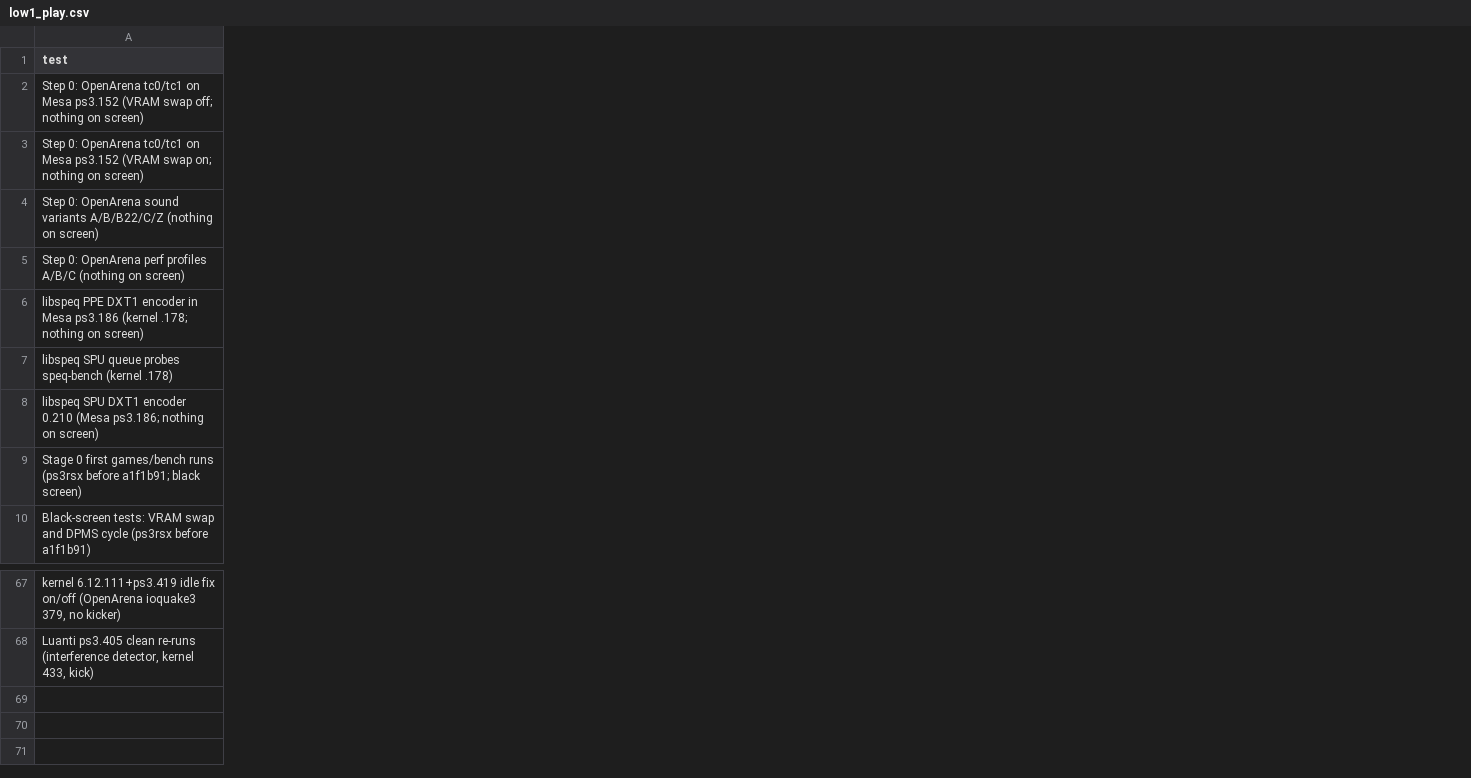
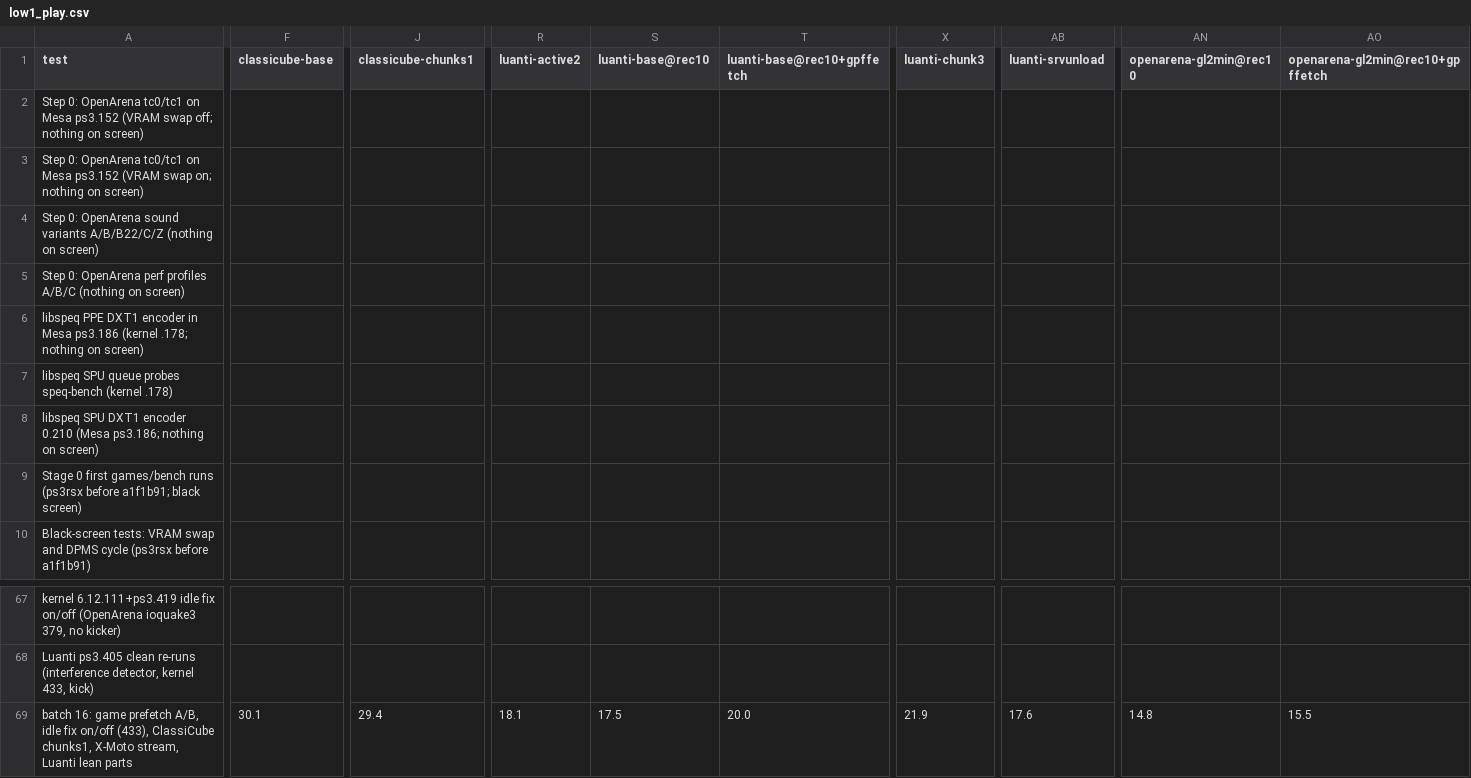
Before and after one commit to nanobyte-dev/walnut-linux, a CSV file: games/bench/results/low1_play.csv, drawn as a sheet; only a part is shown, gaps mark what is left out; rows hold the shown columns only; the diff covers the shown part only; the diff names each change by its address in the sheet, - before the commit and + after, or states it on an @@ line.

```diff
--- a/games/bench/results/low1_play.csv
+++ b/games/bench/results/low1_play.csv
+column F (classicube-base), empty
+column J (classicube-chunks1), empty
+column R (luanti-active2), empty
+column S (luanti-base@rec10), empty
+column T (luanti-base@rec10+gpffetch), empty
+column X (luanti-chunk3), empty
+column AB (luanti-srvunload), empty
+column AN (openarena-gl2min@rec10), empty
+column AO (openarena-gl2min@rec10+gpffetch), empty
+row 69: batch 16: game prefetch A/B, idle fix on/off (433), ClassiCube chunks1, X-Moto stream, Luanti lean parts | 30.1 | 29.4 | 18.1 | 17.5 | 20.0 | 21.9 | 17.6 | 14.8 | 15.5
```
Also changed, not shown: 7 added columns elsewhere in this file, games/bench/results/fps_steady.csv, games/bench/results/longest_ms.csv, 15 other files.
